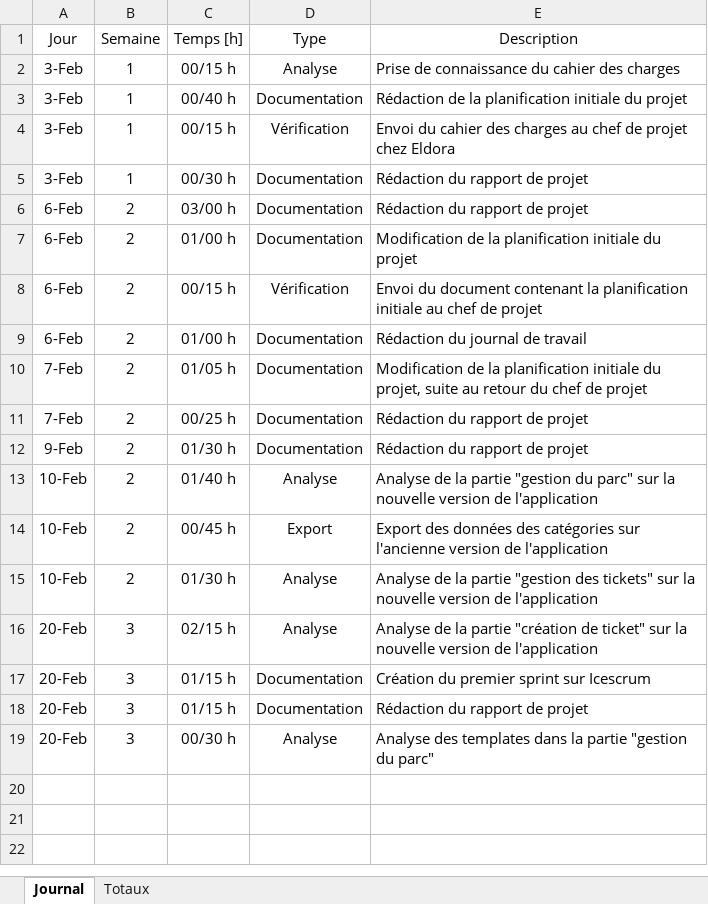
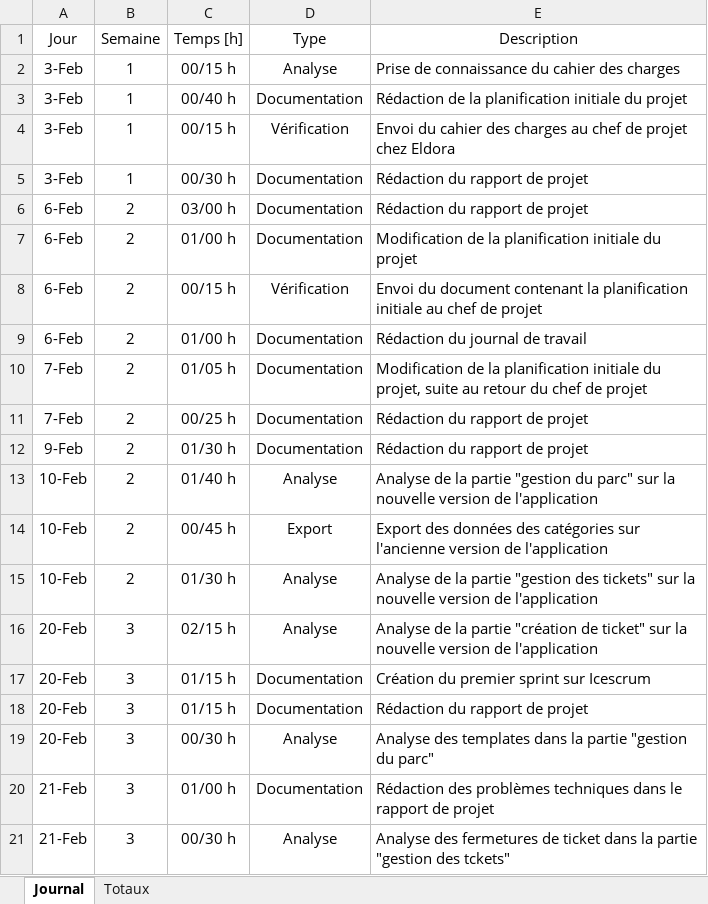
Before and after one commit to enzononnenmacher/PreTPI, an Excel workbook: Documentation/Journal_de_travail.xlsx, sheet Journal, drawn as a sheet; values as stored, in another font and other column widths than the file's, no borders; table styles not drawn; the diff names each change by its address in the sheet, - before the commit and + after, or states it on an @@ line.

Commit message:
Ajout des risques techniques sur le rapport

```diff
--- a/Documentation/Journal_de_travail.xlsx (sheet Journal)
+++ b/Documentation/Journal_de_travail.xlsx (sheet Journal)
+row 20: 21-Feb | 3 | 01/00 h | Documentation | Rédaction des problèmes techniques dans le rapport de projet
+row 21: 21-Feb | 3 | 00/30 h | Analyse | Analyse des fermetures de ticket dans la partie "gestion des tckets"
```
Also changed, not shown: sheet Totaux, 1 other file.
